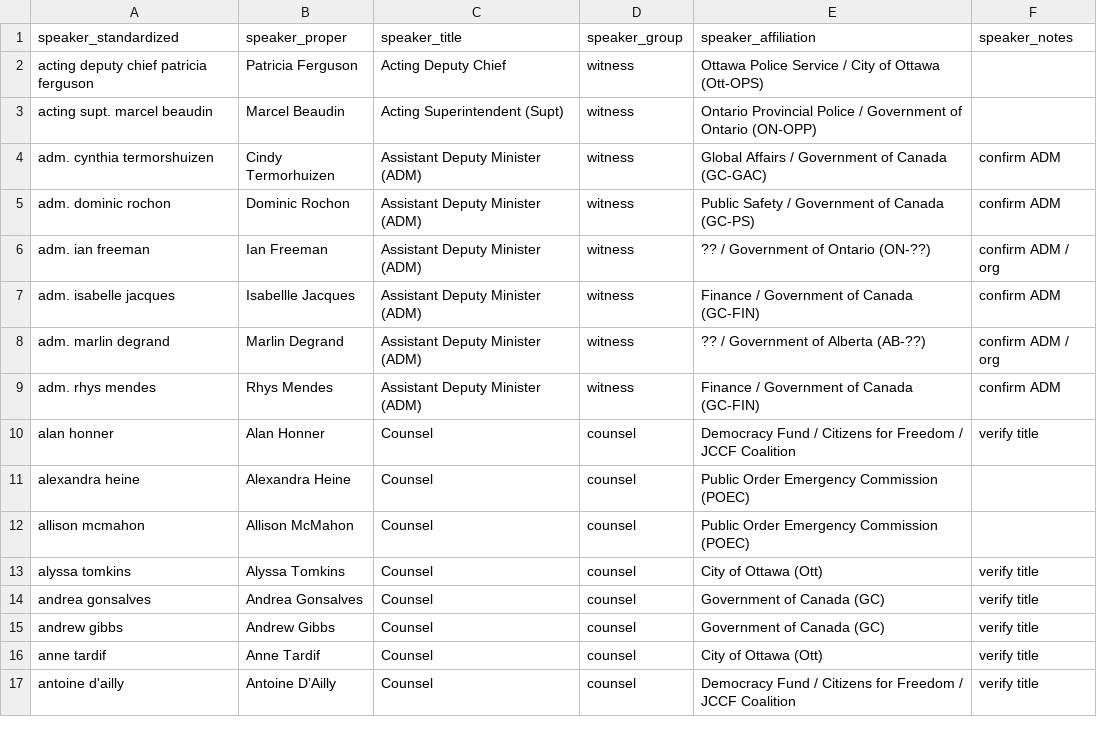
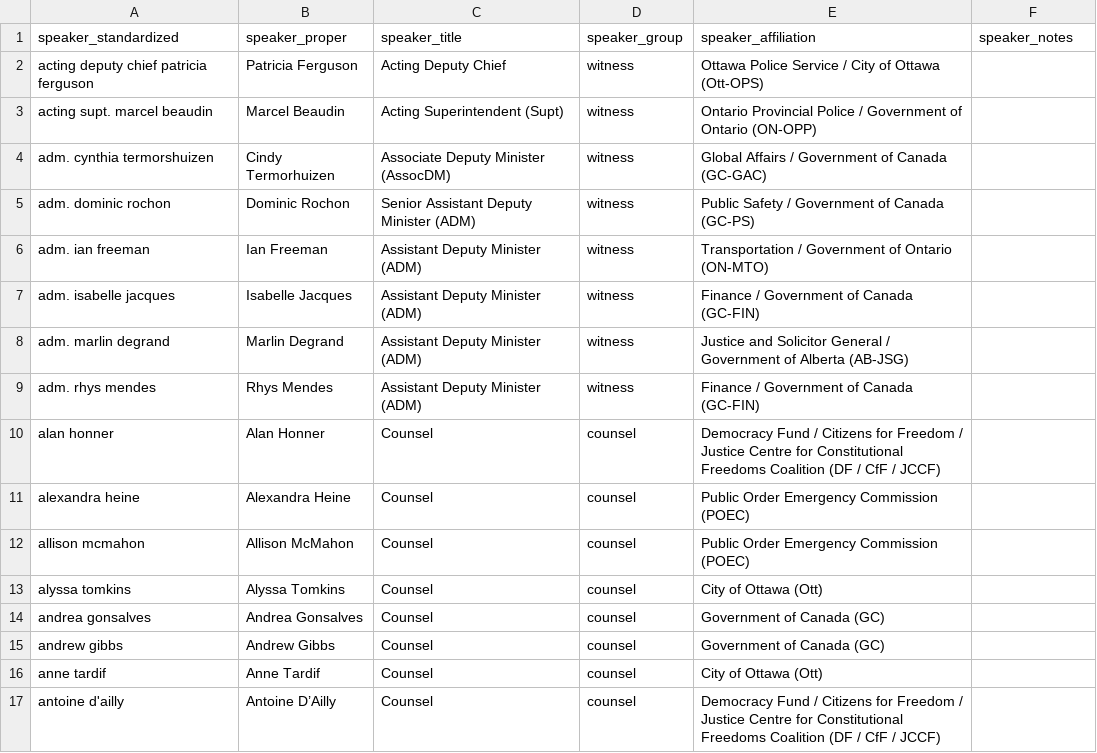
Before and after one commit to lchski/poec-analysis, a CSV file: data/indices/speakers-standardized-annotations.csv, drawn as a sheet; only a part is shown; the diff covers the shown part only.

Commit message:
update witness / counsel orgs (no more ?? or TBC)

```diff
--- a/data/indices/speakers-standardized-annotations.csv
+++ b/data/indices/speakers-standardized-annotations.csv
@@ -3,15 +3,15 @@ acting deputy chief patricia ferguson,Patricia Ferguson,Acting Deputy Chief,witn
 acting supt. marcel beaudin,Marcel Beaudin,Acting Superintendent (Supt),witness,Ontario Provincial Police / Government of Ontario (ON-OPP),
-adm. cynthia termorshuizen,Cindy Termorhuizen,Assistant Deputy Minister (ADM),witness,Global Affairs / Government of Canada (GC-GAC),confirm ADM
-adm. dominic rochon,Dominic Rochon,Assistant Deputy Minister (ADM),witness,Public Safety / Government of Canada (GC-PS),confirm ADM
-adm. ian freeman,Ian Freeman,Assistant Deputy Minister (ADM),witness,?? / Government of Ontario (ON-??),confirm ADM / org
-adm. isabelle jacques,Isabellle Jacques,Assistant Deputy Minister (ADM),witness,Finance / Government of Canada (GC-FIN),confirm ADM
-adm. marlin degrand,Marlin Degrand,Assistant Deputy Minister (ADM),witness,?? / Government of Alberta (AB-??),confirm ADM / org
-adm. rhys mendes,Rhys Mendes,Assistant Deputy Minister (ADM),witness,Finance / Government of Canada (GC-FIN),confirm ADM
-alan honner,Alan Honner,Counsel,counsel,Democracy Fund / Citizens for Freedom / JCCF Coalition,verify title
+adm. cynthia termorshuizen,Cindy Termorhuizen,Associate Deputy Minister (AssocDM),witness,Global Affairs / Government of Canada (GC-GAC),
+adm. dominic rochon,Dominic Rochon,Senior Assistant Deputy Minister (ADM),witness,Public Safety / Government of Canada (GC-PS),
+adm. ian freeman,Ian Freeman,Assistant Deputy Minister (ADM),witness,Transportation / Government of Ontario (ON-MTO),
+adm. isabelle jacques,Isabelle Jacques,Assistant Deputy Minister (ADM),witness,Finance / Government of Canada (GC-FIN),
+adm. marlin degrand,Marlin Degrand,Assistant Deputy Minister (ADM),witness,Justice and Solicitor General / Government of Alberta (AB-JSG),
+adm. rhys mendes,Rhys Mendes,Assistant Deputy Minister (ADM),witness,Finance / Government of Canada (GC-FIN),
+alan honner,Alan Honner,Counsel,counsel,Democracy Fund / Citizens for Freedom / Justice Centre for Constitutional Freedoms Coalition (DF / CfF / JCCF),
 alexandra heine,Alexandra Heine,Counsel,counsel,Public Order Emergency Commission (POEC),
 allison mcmahon,Allison McMahon,Counsel,counsel,Public Order Emergency Commission (POEC),
-alyssa tomkins,Alyssa Tomkins,Counsel,counsel,City of Ottawa (Ott),verify title
-andrea gonsalves,Andrea Gonsalves,Counsel,counsel,Government of Canada (GC),verify title
-andrew gibbs,Andrew Gibbs,Counsel,counsel,Government of Canada (GC),verify title
-anne tardif,Anne Tardif,Counsel,counsel,City of Ottawa (Ott),verify title
-antoine d'ailly,Antoine D’Ailly,Counsel,counsel,Democracy Fund / Citizens for Freedom / JCCF Coalition,verify title
+alyssa tomkins,Alyssa Tomkins,Counsel,counsel,City of Ottawa (Ott),
+andrea gonsalves,Andrea Gonsalves,Counsel,counsel,Government of Canada (GC),
+andrew gibbs,Andrew Gibbs,Counsel,counsel,Government of Canada (GC),
+anne tardif,Anne Tardif,Counsel,counsel,City of Ottawa (Ott),
+antoine d'ailly,Antoine D’Ailly,Counsel,counsel,Democracy Fund / Citizens for Freedom / Justice Centre for Constitutional Freedoms Coalition (DF / CfF / JCCF),
```
Also changed, not shown: 67 edited cells elsewhere in this file.
